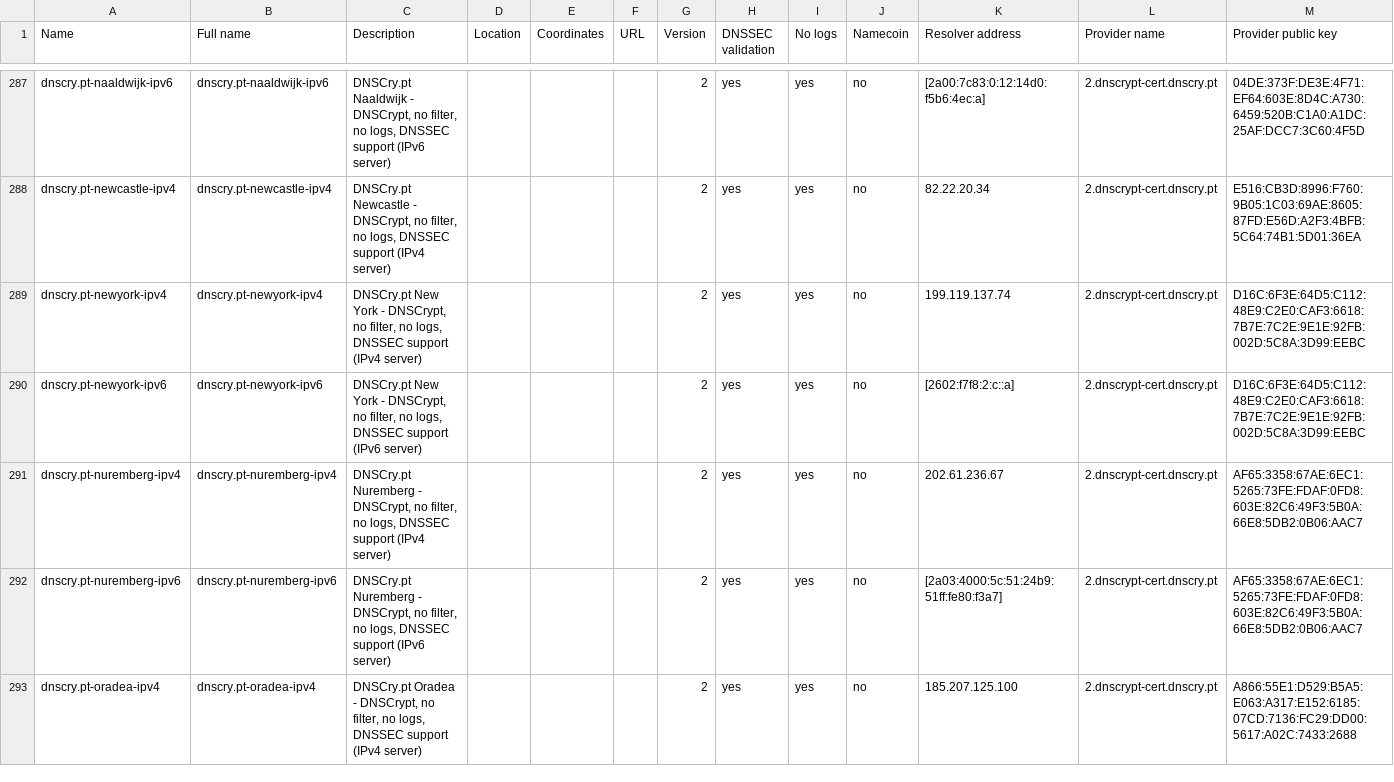
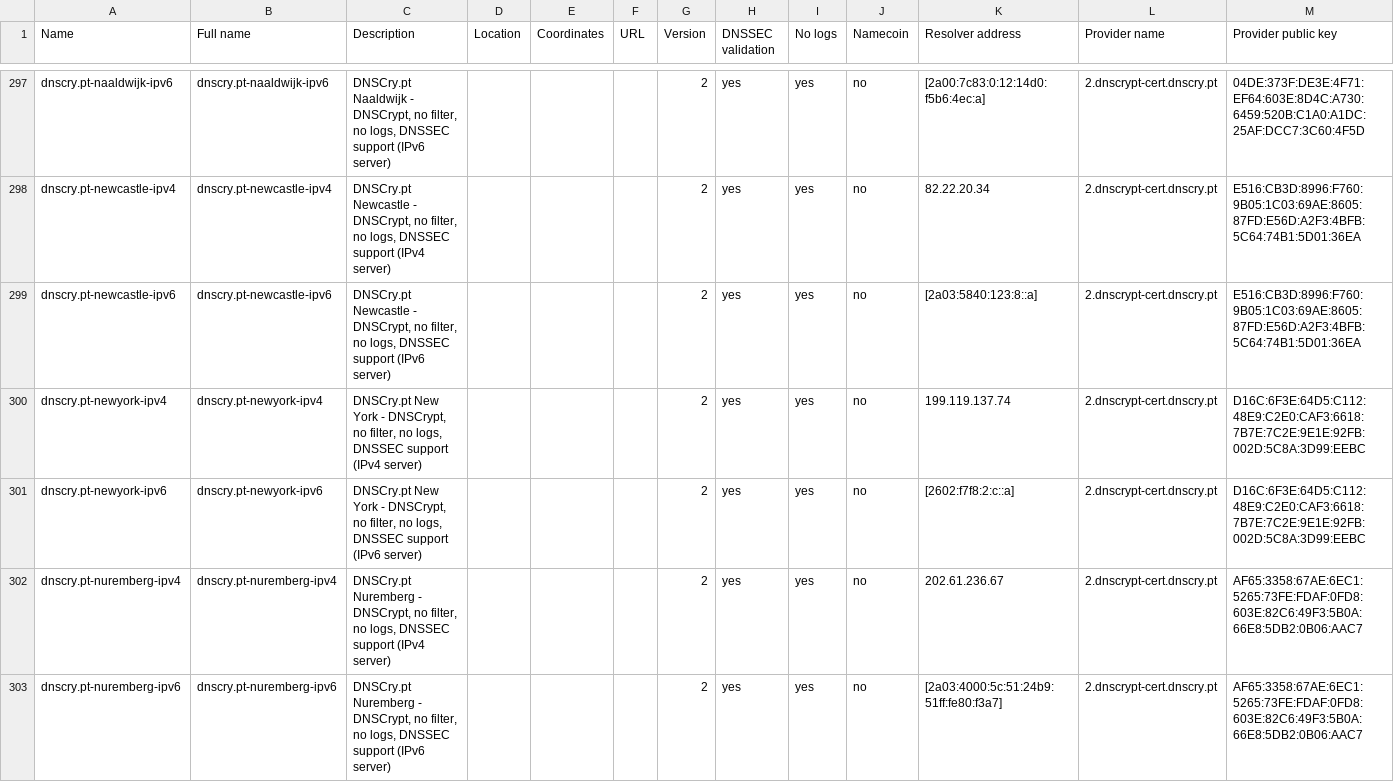
Before and after one commit to DNSCrypt/dnscrypt-resolvers, a CSV file: v1/dnscrypt-resolvers.csv, drawn as a sheet; only a part is shown, gaps mark what is left out; the shorter side is filled out with more unchanged rows; rows hold the shown columns only; the diff covers the shown part only; the diff names each change by its address in the sheet, - before the commit and + after, or states it on an @@ line.

Commit message:
Update resolver lists

```diff
--- a/v1/dnscrypt-resolvers.csv
+++ b/v1/dnscrypt-resolvers.csv
+row 299: dnscry.pt-newcastle-ipv6 | dnscry.pt-newcastle-ipv6 | DNSCry.pt Newcastle - DNSCrypt, no filter, no logs, DNSSEC support (IPv6 server) |  |  |  | 2 | yes | yes | no | [2a03:5840:123:8::a] | 2.dnscrypt-cert.dnscry.pt | E516:CB3D:8996:F760:9B05:1C03:69AE:8605:87FD:E56D:A2F3:4BFB:5C64:74B1:5D01:36EA
```
Also changed, not shown: 15 added rows and 1 edited cell elsewhere in this file, 9 other files.
